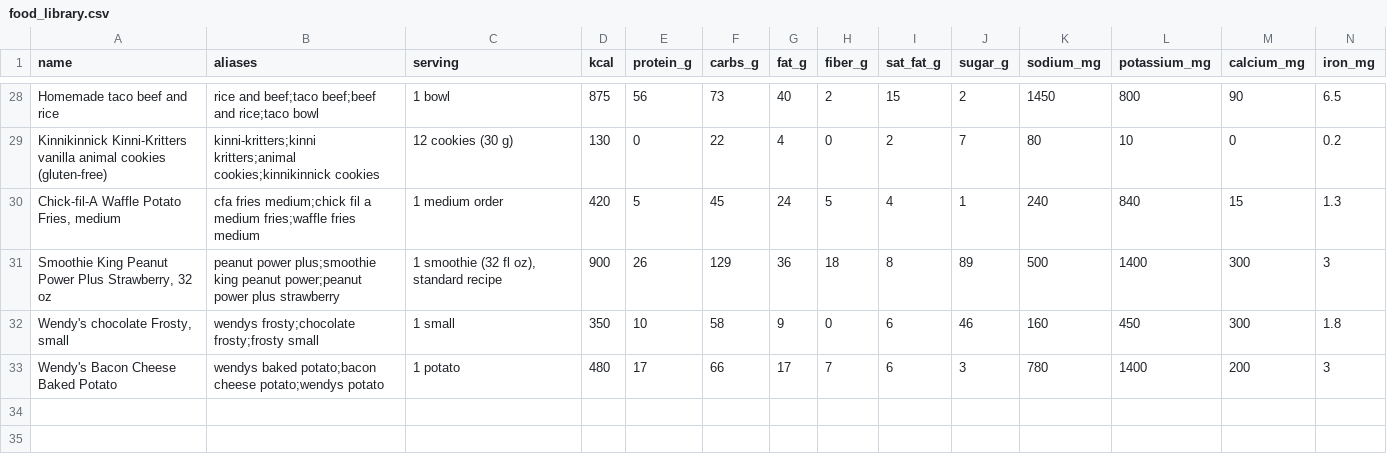
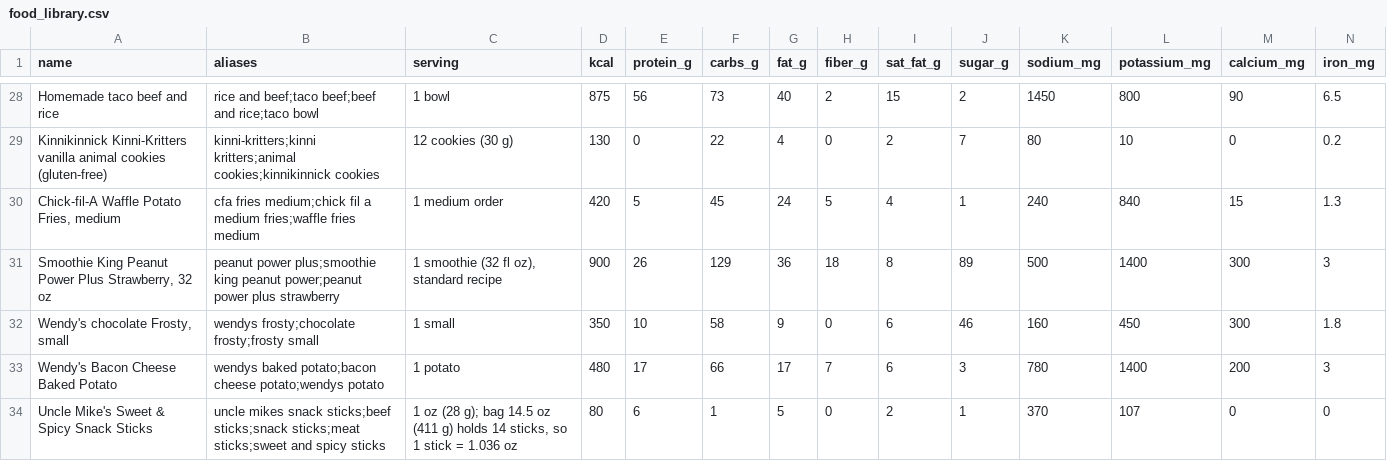
Before and after one commit to bro2jo/leyenda, a CSV file: real/logs/food_library.csv, drawn as a sheet; only a part is shown, gaps mark what is left out; rows hold the shown columns only; the diff names each change by its address in the sheet, - before the commit and + after, or states it on an @@ line.

```diff
--- a/real/logs/food_library.csv
+++ b/real/logs/food_library.csv
+row 34: Uncle Mike's Sweet & Spicy Snack Sticks | uncle mikes snack sticks;beef sticks;snack sticks;meat sticks;sweet and spicy sticks | 1 oz (28 g); bag 14.5 oz (411 g) holds 14 sticks, so 1 stick = 1.036 oz | 80 | 6 | 1 | 5 | 0 | 2 | 1 | 370 | 107 | 0 | 0
```
Also changed, not shown: real/logs/food_entries.csv, real/logs/nutrition_log.csv, 2 other files.
